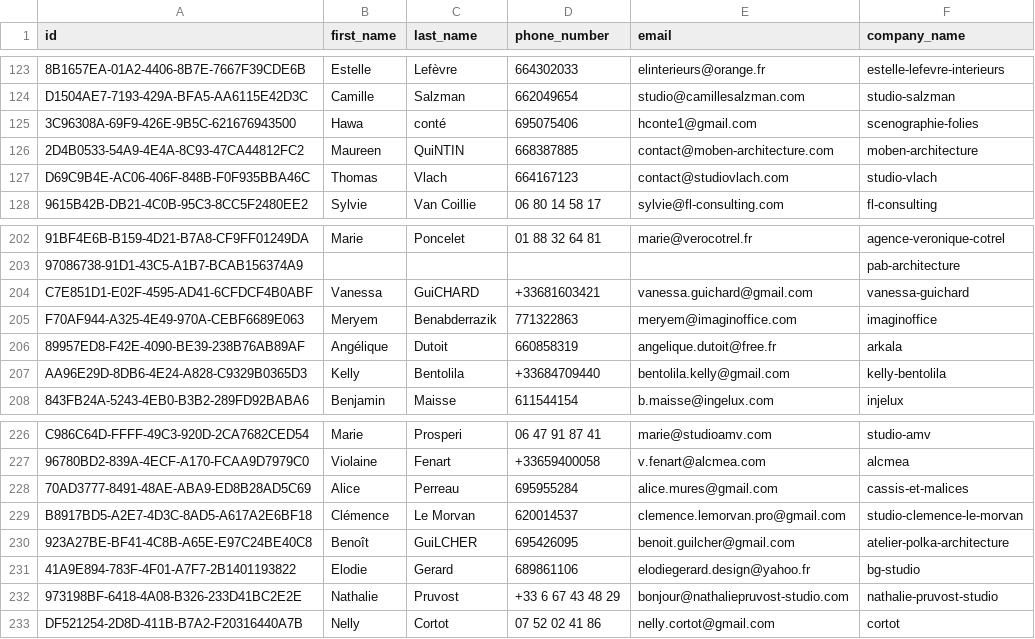
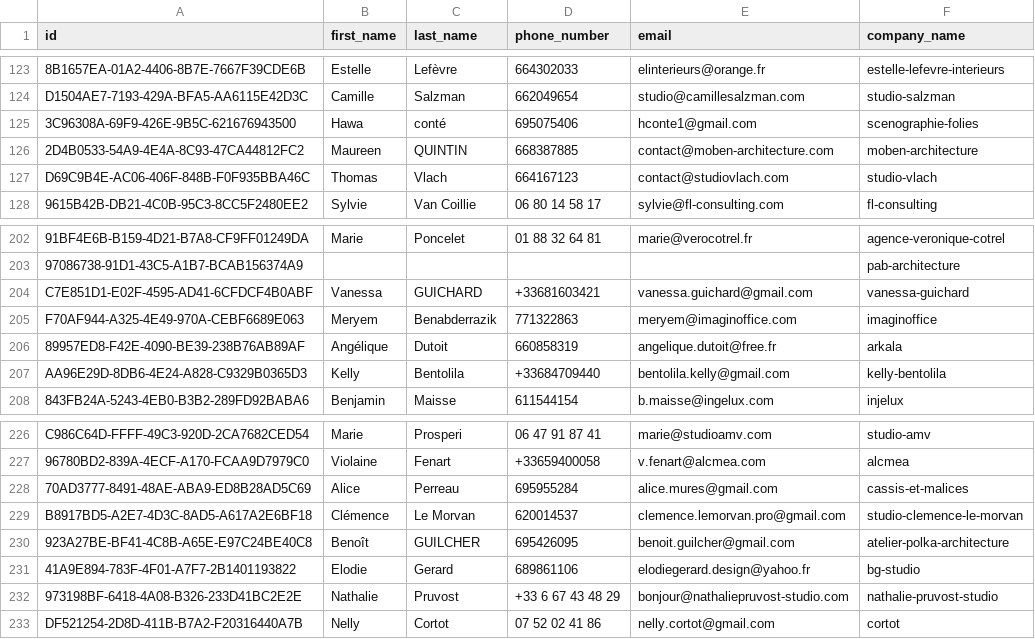
Before and after one commit to Zeyad-Amr/Signal-Studio, a CSV file: uploads/Contacts_Data_-_data2.csv, drawn as a sheet; only a part is shown, gaps mark what is left out; the diff names each change by its address in the sheet, - before the commit and + after, or states it on an @@ line.

```diff
--- a/uploads/Contacts_Data_-_data2.csv
+++ b/uploads/Contacts_Data_-_data2.csv
-C126 (last_name): QuiNTIN
+C126 (last_name): QUINTIN
-C204 (last_name): GuiCHARD
+C204 (last_name): GUICHARD
-C230 (last_name): GuiLCHER
+C230 (last_name): GUILCHER
```
Also changed, not shown: 11 other files.
